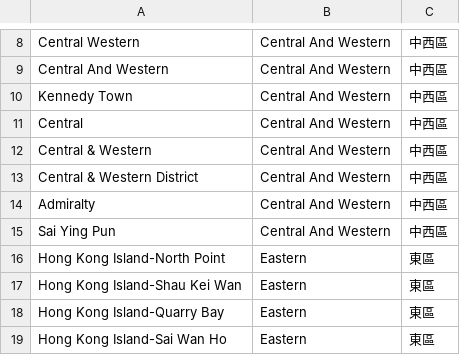
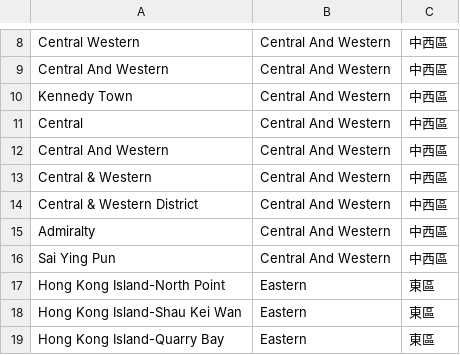
Before and after one commit to sichunlam/sichunlam.github.io, a CSV file: hkintelhub/districts.csv, drawn as a sheet; only a part is shown, gaps mark what is left out; the shorter side is filled out with more unchanged rows.

Commit message:
Update districts.csv

```diff
--- a/hkintelhub/districts.csv
+++ b/hkintelhub/districts.csv
@@ -11,2 +11,3 @@ Kennedy Town,Central And Western,中西區
 Central,Central And Western,中西區
+Central And Western,Central And Western,中西區
 Central & Western,Central And Western,中西區
```
